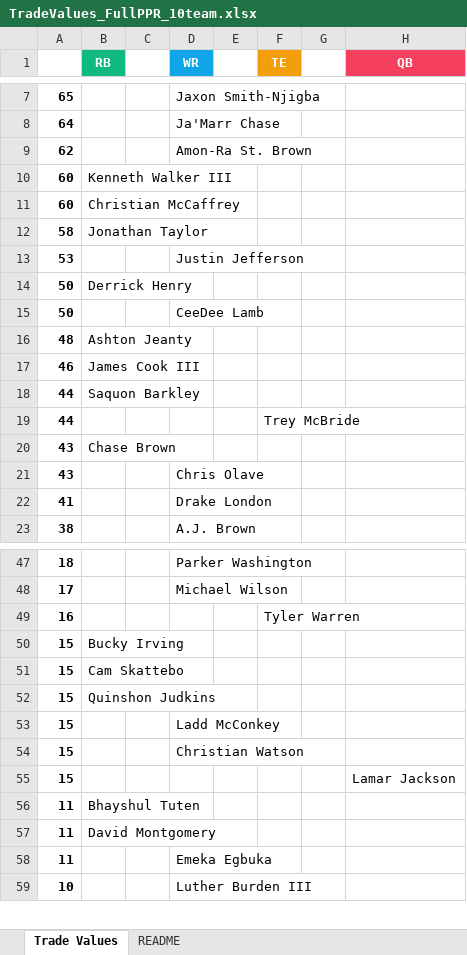
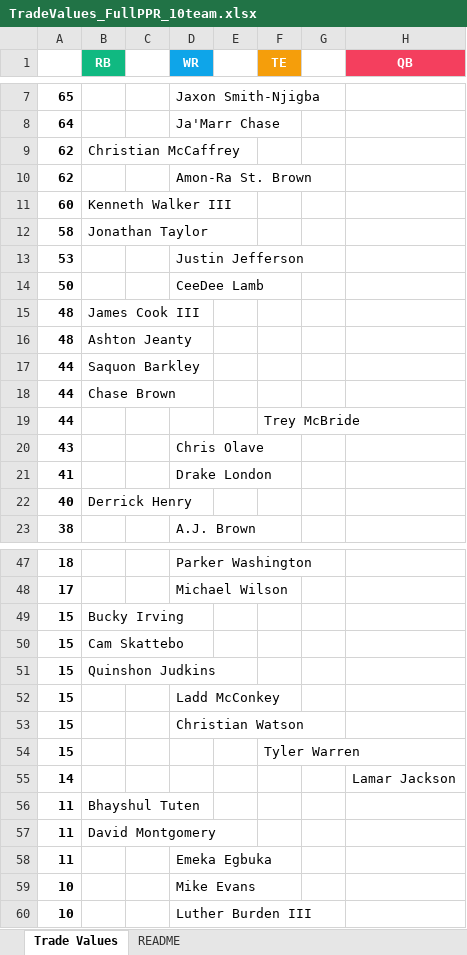
Before and after one commit to seoularpro/OddsVis, an Excel workbook: TradeValueSheets/TradeValues_FullPPR_10team.xlsx, sheet Trade Values, drawn as a sheet; only a part is shown, gaps mark what is left out; values as stored, in another font and other column widths than the file's, no borders; removed rows and columns are numbered as before the commit, all else as after; the diff covers the shown part only; the diff names each change by its address in the sheet, - before the commit and + after, or states it on an @@ line.

```diff
--- a/TradeValueSheets/TradeValues_FullPPR_10team.xlsx (sheet Trade Values)
+++ b/TradeValueSheets/TradeValues_FullPPR_10team.xlsx (sheet Trade Values)
+row 9: 62 | Christian McCaffrey
-row 11: 60 | Christian McCaffrey
-row 14: 50 | Derrick Henry
+row 15: 48 | James Cook III
-row 17: 46 | James Cook III
+row 18: 44 | Chase Brown
-row 20: 43 | Chase Brown
+row 22: 40 | Derrick Henry
-row 49: 16 |  |  |  |  | Tyler Warren
-F54 (TE): (empty)
+F54 (TE): Tyler Warren
-H54 (QB): Lamar Jackson
+H54 (QB): (empty)
+row 55: 14 |  |  |  |  |  |  | Lamar Jackson
+row 59: 10 |  |  | Mike Evans
```
Also changed, not shown: 1 added row, 2 removed rows and 7 edited cells elsewhere in this sheet, sheet README, TradeValueSheets/TradeValues_AllCombinations.xlsx, TradeValueSheets/TradeValues_FullPPR_12team.xlsx, 18 other files.
